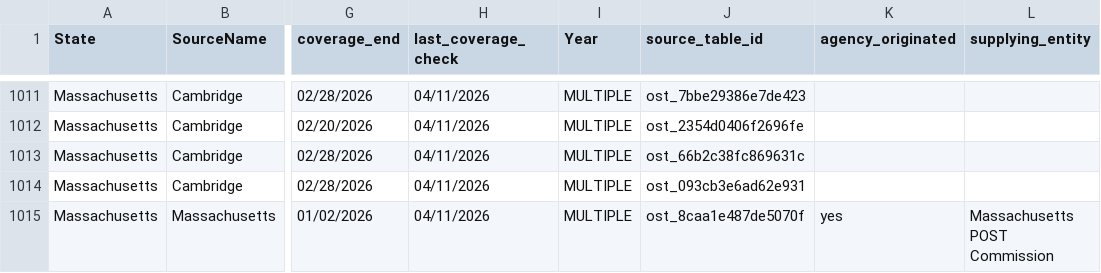
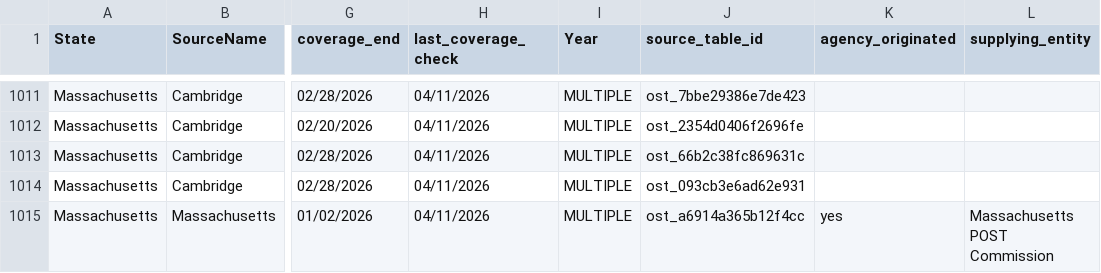
Before and after one commit to openpolicedata/opd-data, a CSV file: opd_source_table.csv, drawn as a sheet; only a part is shown, gaps mark what is left out; the diff covers the shown part only; the diff names each change by its address in the sheet, - before the commit and + after, or states it on an @@ line.

```diff
--- a/opd_source_table.csv
+++ b/opd_source_table.csv
-J1015 (source_table_id): ost_8caa1e487de5070f
+J1015 (source_table_id): ost_a6914a365b12f4cc
```
Also changed, not shown: 14 edited cells elsewhere in this file.
